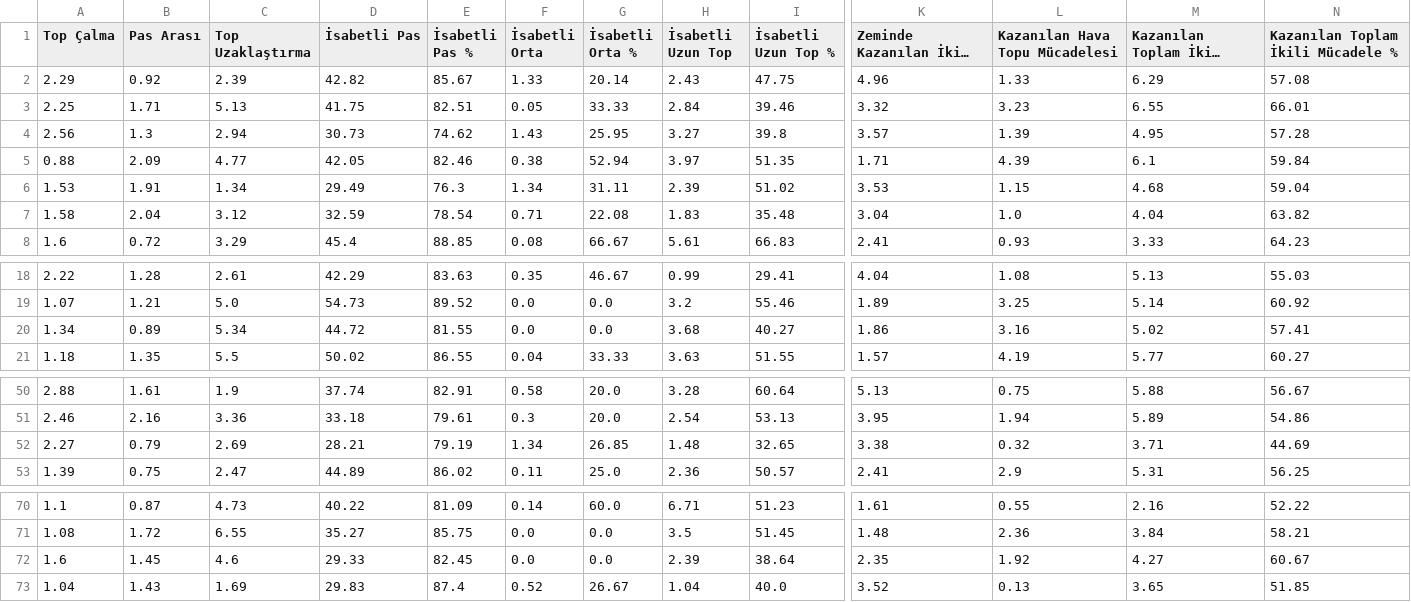
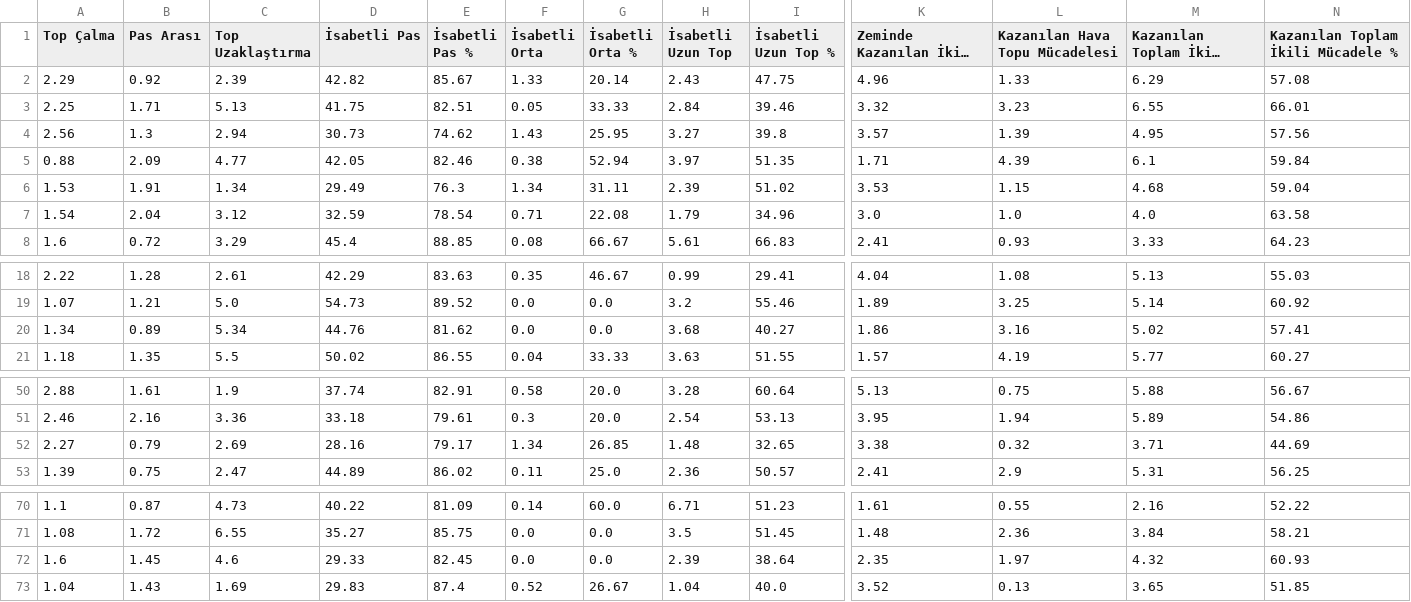
Before and after one commit to scatterradarcsv/sofa_csv, a CSV file: defenders_per90.csv, drawn as a sheet; only a part is shown, gaps mark what is left out; long unchanged cells end in …; the diff names each change by its address in the sheet, - before the commit and + after, or states it on an @@ line.

Commit message:
Updated defenders_per90.csv

```diff
--- a/defenders_per90.csv
+++ b/defenders_per90.csv
-N4: 57.28
+N4: 57.56
-A7 (Top Çalma): 1.58
+A7 (Top Çalma): 1.54
-H7 (İsabetli Uzun Top): 1.83
+H7 (İsabetli Uzun Top): 1.79
-I7 (İsabetli Uzun Top %): 35.48
+I7 (İsabetli Uzun Top %): 34.96
-K7 (Zeminde Kazanılan İkili Mücadele): 3.04
+K7 (Zeminde Kazanılan İkili Mücadele): 3.0
-M7 (Kazanılan Toplam İkili Mücadele): 4.04
+M7 (Kazanılan Toplam İkili Mücadele): 4.0
-N7: 63.82
+N7: 63.58
-D20 (İsabetli Pas): 44.72
+D20 (İsabetli Pas): 44.76
-E20 (İsabetli Pas %): 81.55
+E20 (İsabetli Pas %): 81.62
-D52 (İsabetli Pas): 28.21
+D52 (İsabetli Pas): 28.16
-E52 (İsabetli Pas %): 79.19
+E52 (İsabetli Pas %): 79.17
-L72 (Kazanılan Hava Topu Mücadelesi): 1.92
+L72 (Kazanılan Hava Topu Mücadelesi): 1.97
-M72 (Kazanılan Toplam İkili Mücadele): 4.27
+M72 (Kazanılan Toplam İkili Mücadele): 4.32
-N72: 60.67
+N72: 60.93
```
